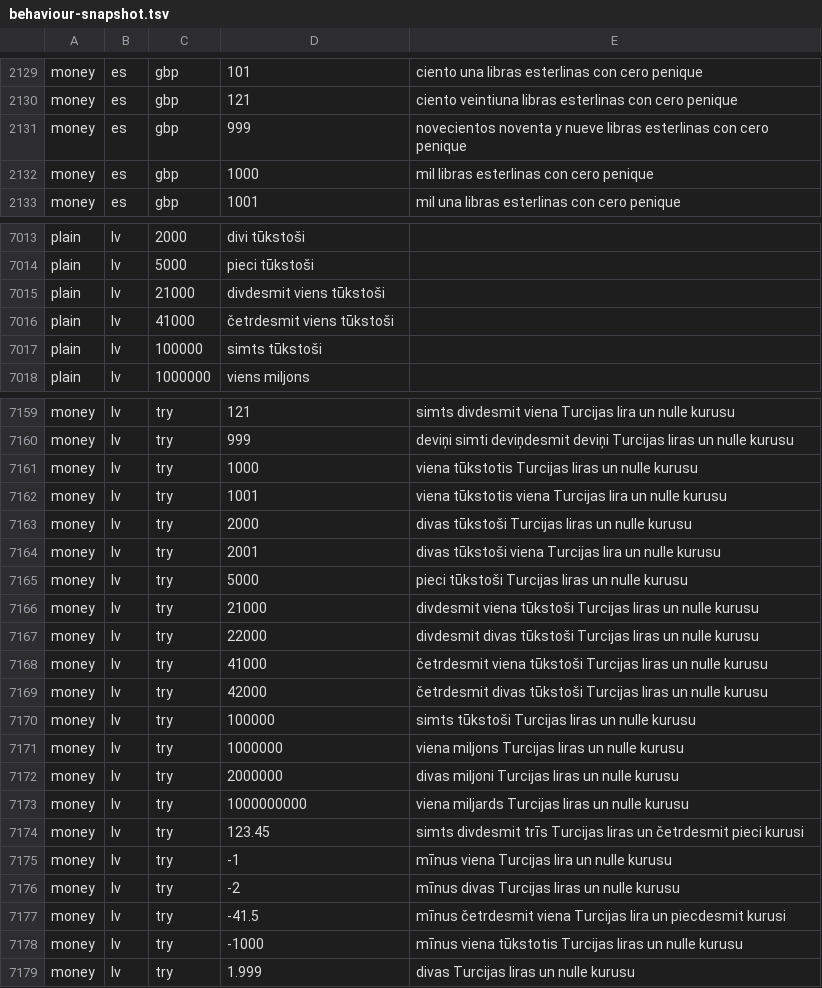
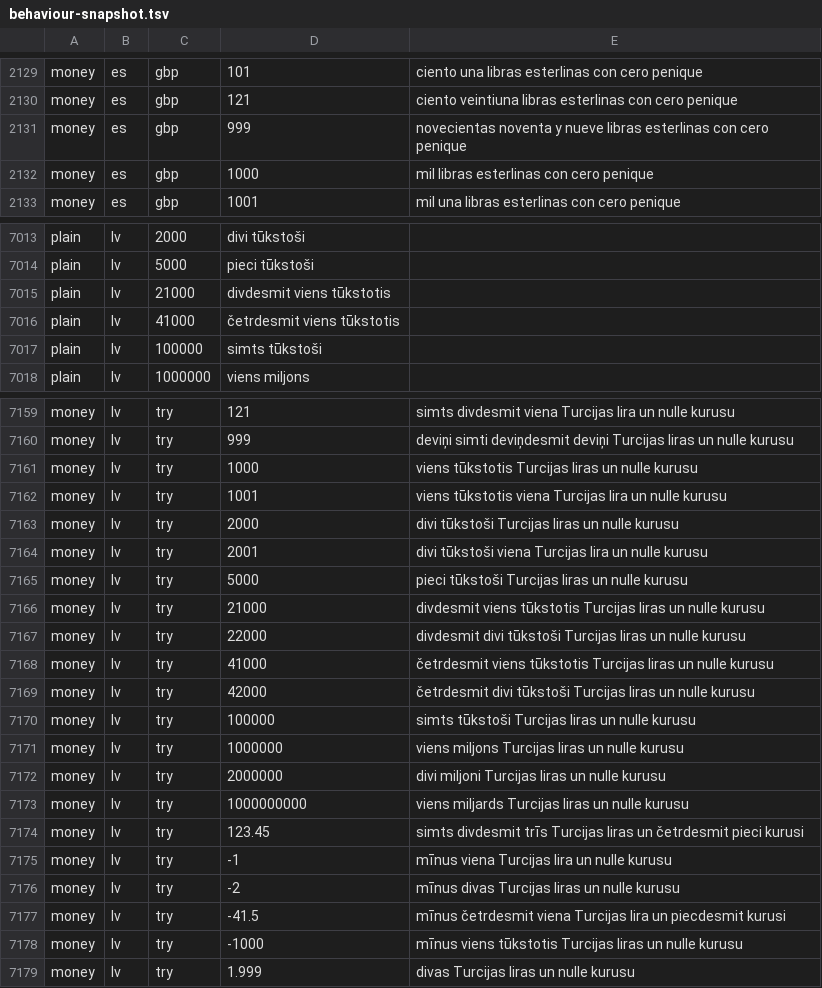
Before and after one commit to emrahyumuk/NUT-number-to-text, a TSV file: src/Nut.Tests/behaviour-snapshot.tsv, drawn as a sheet; only a part is shown, gaps mark what is left out; the diff covers the shown part only.

Commit message:
fix: gender and number agreement on Latvian scale words and Spanish hundreds
Latvian tūkstotis, miljons and miljards are masculine nouns, so the count in
front of one agrees with the scale word, not with the currency: a feminine
currency was producing "viena tūkstotis sterliņu mārciņas". The scale word also
inflects on the rule the class already documents for every other noun it
counts, so 21000 read "divdesmit viens tūkstoši" rather than "tūkstotis".

Spanish hundreds agree in gender with what they count. The word table has
carried doscientas through novecientas all along and nothing read them, so
every amount in the only feminine currency Spanish has came out masculine.
"cien" and "ciento" do not inflect; "mil" is an adjective and does not
interrupt the agreement, while "millón" is a noun and does.

68 Latvian rows and one Spanish row move in the snapshot.

```diff
--- a/src/Nut.Tests/behaviour-snapshot.tsv
+++ b/src/Nut.Tests/behaviour-snapshot.tsv
@@ -2130,3 +2130,3 @@ money	es	gbp	101	ciento una libras esterlinas con cero penique
 money	es	gbp	121	ciento veintiuna libras esterlinas con cero penique
-money	es	gbp	999	novecientos noventa y nueve libras esterlinas con cero penique
+money	es	gbp	999	novecientas noventa y nueve libras esterlinas con cero penique
 money	es	gbp	1000	mil libras esterlinas con cero penique
@@ -7014,4 +7014,4 @@ plain	lv	2000	divi tūkstoši
 plain	lv	5000	pieci tūkstoši
-plain	lv	21000	divdesmit viens tūkstoši
-plain	lv	41000	četrdesmit viens tūkstoši
+plain	lv	21000	divdesmit viens tūkstotis
+plain	lv	41000	četrdesmit viens tūkstotis
 plain	lv	100000	simts tūkstoši
@@ -7160,15 +7160,15 @@ money	lv	try	121	simts divdesmit viena Turcijas lira un nulle kurusu
 money	lv	try	999	deviņi simti deviņdesmit deviņi Turcijas liras un nulle kurusu
-money	lv	try	1000	viena tūkstotis Turcijas liras un nulle kurusu
-money	lv	try	1001	viena tūkstotis viena Turcijas lira un nulle kurusu
-money	lv	try	2000	divas tūkstoši Turcijas liras un nulle kurusu
-money	lv	try	2001	divas tūkstoši viena Turcijas lira un nulle kurusu
+money	lv	try	1000	viens tūkstotis Turcijas liras un nulle kurusu
+money	lv	try	1001	viens tūkstotis viena Turcijas lira un nulle kurusu
+money	lv	try	2000	divi tūkstoši Turcijas liras un nulle kurusu
+money	lv	try	2001	divi tūkstoši viena Turcijas lira un nulle kurusu
 money	lv	try	5000	pieci tūkstoši Turcijas liras un nulle kurusu
-money	lv	try	21000	divdesmit viena tūkstoši Turcijas liras un nulle kurusu
-money	lv	try	22000	divdesmit divas tūkstoši Turcijas liras un nulle kurusu
-money	lv	try	41000	četrdesmit viena tūkstoši Turcijas liras un nulle kurusu
-money	lv	try	42000	četrdesmit divas tūkstoši Turcijas liras un nulle kurusu
+money	lv	try	21000	divdesmit viens tūkstotis Turcijas liras un nulle kurusu
+money	lv	try	22000	divdesmit divi tūkstoši Turcijas liras un nulle kurusu
+money	lv	try	41000	četrdesmit viens tūkstotis Turcijas liras un nulle kurusu
+money	lv	try	42000	četrdesmit divi tūkstoši Turcijas liras un nulle kurusu
 money	lv	try	100000	simts tūkstoši Turcijas liras un nulle kurusu
-money	lv	try	1000000	viena miljons Turcijas liras un nulle kurusu
-money	lv	try	2000000	divas miljoni Turcijas liras un nulle kurusu
-money	lv	try	1000000000	viena miljards Turcijas liras un nulle kurusu
+money	lv	try	1000000	viens miljons Turcijas liras un nulle kurusu
+money	lv	try	2000000	divi miljoni Turcijas liras un nulle kurusu
+money	lv	try	1000000000	viens miljards Turcijas liras un nulle kurusu
 money	lv	try	123.45	simts divdesmit trīs Turcijas liras un četrdesmit pieci kurusi
@@ -7177,3 +7177,3 @@ money	lv	try	-2	mīnus divas Turcijas liras un nulle kurusu
 money	lv	try	-41.5	mīnus četrdesmit viena Turcijas lira un piecdesmit kurusi
-money	lv	try	-1000	mīnus viena tūkstotis Turcijas liras un nulle kurusu
+money	lv	try	-1000	mīnus viens tūkstotis Turcijas liras un nulle kurusu
 money	lv	try	1.999	divas Turcijas liras un nulle kurusu
```
Also changed, not shown: 54 edited cells elsewhere in this file, 5 other files.
